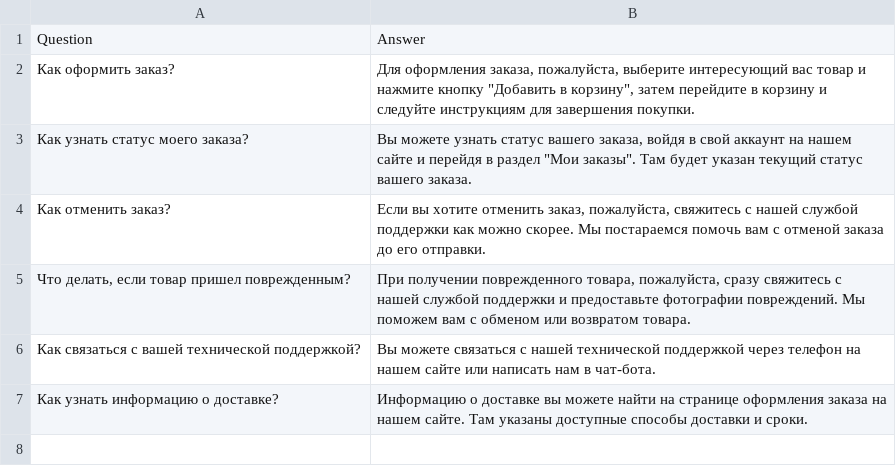
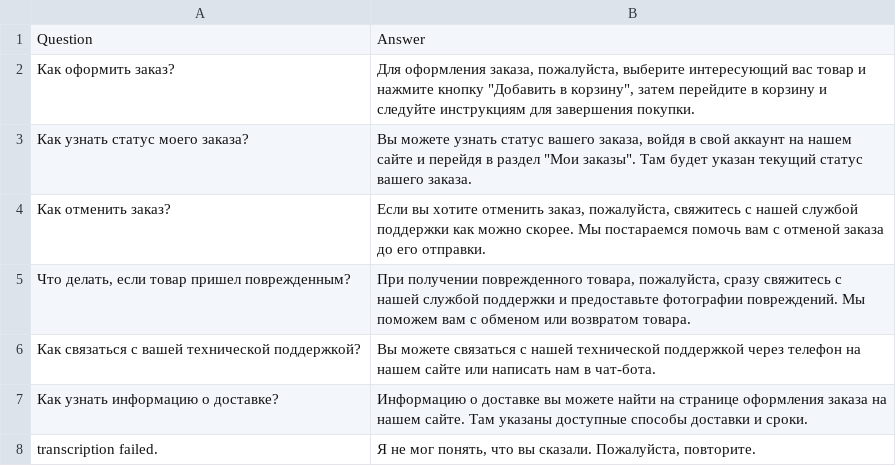
Before and after one commit to IlhamIbrahimli/kodland_final_project, a CSV file: FAQ.csv, drawn as a sheet; the diff names each change by its address in the sheet, - before the commit and + after, or states it on an @@ line.

```diff
--- a/FAQ.csv
+++ b/FAQ.csv
+row 8: transcription failed. | Я не мог понять, что вы сказали. Пожалуйста, повторите.
```
Also changed, not shown: 4 other files.
